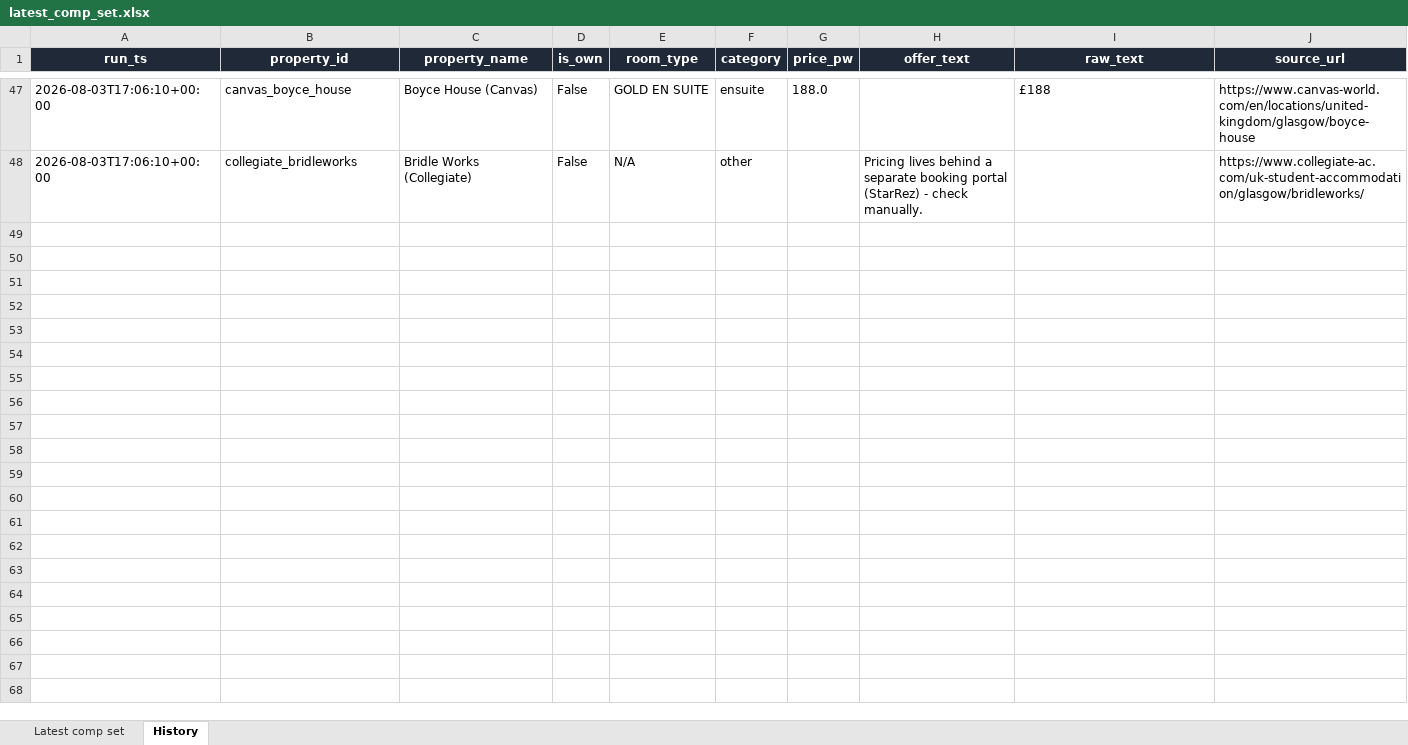
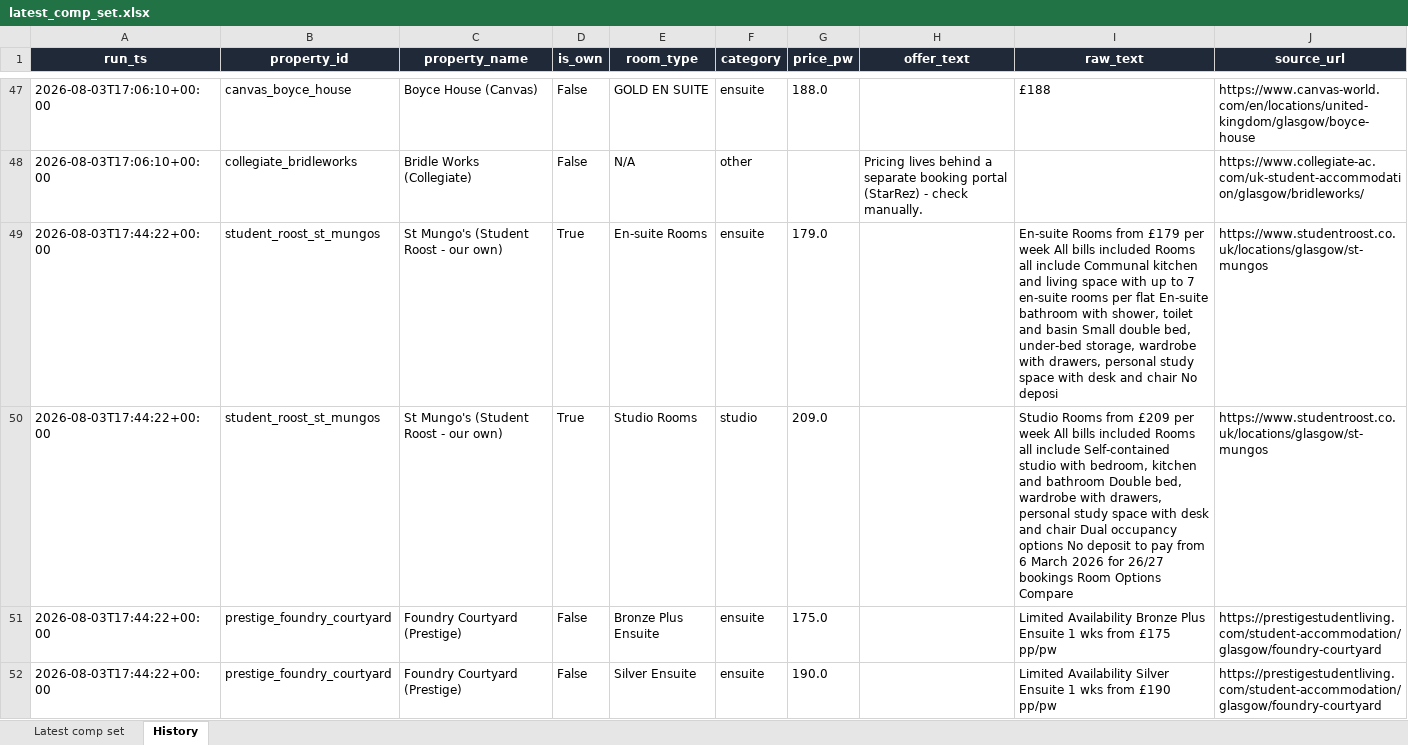
Before and after one commit to markAitcheson/St-Mungo-s, an Excel workbook: data/latest_comp_set.xlsx, sheet History, drawn as a sheet; only a part is shown, gaps mark what is left out; values as stored, in another font and other column widths than the file's, no borders; the diff covers the shown part only; the diff names each change by its address in the sheet, - before the commit and + after, or states it on an @@ line.

```diff
--- a/data/latest_comp_set.xlsx (sheet History)
+++ b/data/latest_comp_set.xlsx (sheet History)
+row 49: 2026-08-03T17:44:22+00:00 | student_roost_st_mungos | St Mungo's (Student Roost - our own) | True | En-suite Rooms | ensuite | 179.0 |  | En-suite Rooms from £179 per week All bills included Rooms all include Communal kitchen and living space with up to 7 en-suite rooms per flat En-suite bathroom with shower, toilet and basin Small double bed, under-bed storage, wardrobe with drawers, personal study space with desk and chair No deposi | https://www.studentroost.co.uk/locations/glasgow/st-mungos
+row 50: 2026-08-03T17:44:22+00:00 | student_roost_st_mungos | St Mungo's (Student Roost - our own) | True | Studio Rooms | studio | 209.0 |  | Studio Rooms from £209 per week All bills included Rooms all include Self-contained studio with bedroom, kitchen and bathroom Double bed, wardrobe with drawers, personal study space with desk and chair Dual occupancy options No deposit to pay from 6 March 2026 for 26/27 bookings Room Options Compare | https://www.studentroost.co.uk/locations/glasgow/st-mungos
+row 51: 2026-08-03T17:44:22+00:00 | prestige_foundry_courtyard | Foundry Courtyard (Prestige) | False | Bronze Plus Ensuite | ensuite | 175.0 |  | Limited Availability Bronze Plus Ensuite 1 wks from £175 pp/pw | https://prestigestudentliving.com/student-accommodation/glasgow/foundry-courtyard
+row 52: 2026-08-03T17:44:22+00:00 | prestige_foundry_courtyard | Foundry Courtyard (Prestige) | False | Silver Ensuite | ensuite | 190.0 |  | Limited Availability Silver Ensuite 1 wks from £190 pp/pw | https://prestigestudentliving.com/student-accommodation/glasgow/foundry-courtyard
```
Also changed, not shown: 10 added rows elsewhere in this sheet, 1 other file.
